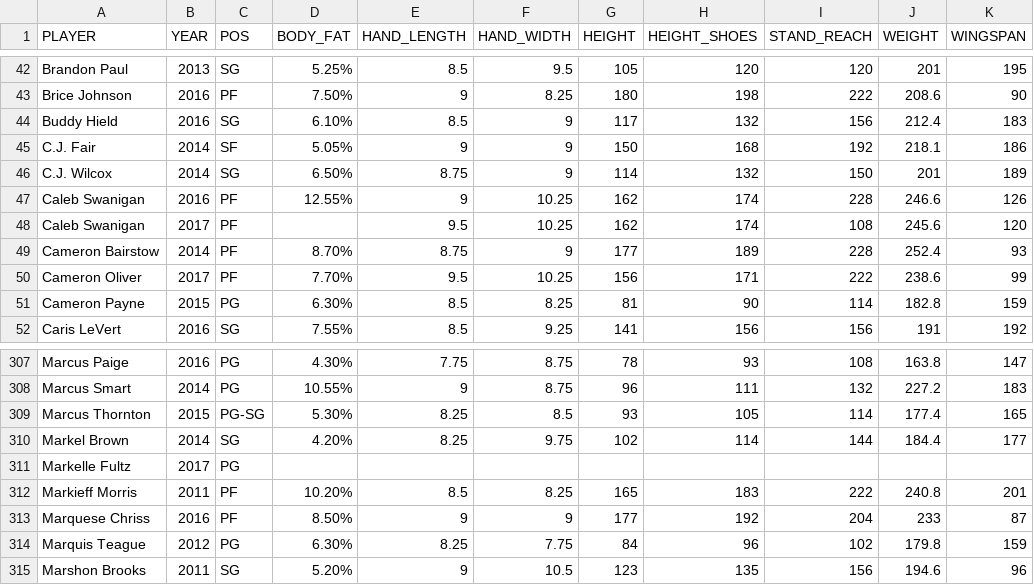
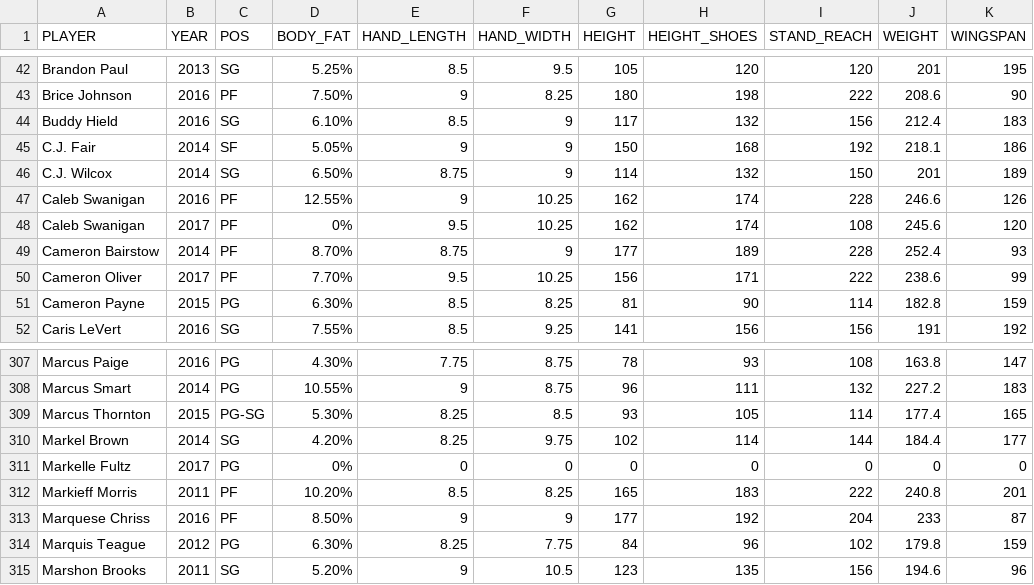
Before and after one commit to stat6863-s18/team-1_project_repo, a CSV file: data/nba_combine_anthro.csv, drawn as a sheet; only a part is shown, gaps mark what is left out.

Commit message:
Update nba_combine_anthro.csv

```diff
--- a/data/nba_combine_anthro.csv
+++ b/data/nba_combine_anthro.csv
@@ -47,3 +47,3 @@ C.J. Wilcox,2014,SG,6.50%,8.75,9,114,132,150,201,189
 Caleb Swanigan,2016,PF,12.55%,9,10.25,162,174,228,246.6,126
-Caleb Swanigan,2017,PF,,9.5,10.25,162,174,108,245.6,120
+Caleb Swanigan,2017,PF,0%,9.5,10.25,162,174,108,245.6,120
 Cameron Bairstow,2014,PF,8.70%,8.75,9,177,189,228,252.4,93
@@ -310,3 +310,3 @@ Marcus Thornton,2015,PG-SG,5.30%,8.25,8.5,93,105,114,177.4,165
 Markel Brown,2014,SG,4.20%,8.25,9.75,102,114,144,184.4,177
-Markelle Fultz,2017,PG,,,,,,,,
+Markelle Fultz,2017,PG,0%,0,0,0,0,0,0,0
 Markieff Morris,2011,PF,10.20%,8.5,8.25,165,183,222,240.8,201
```
